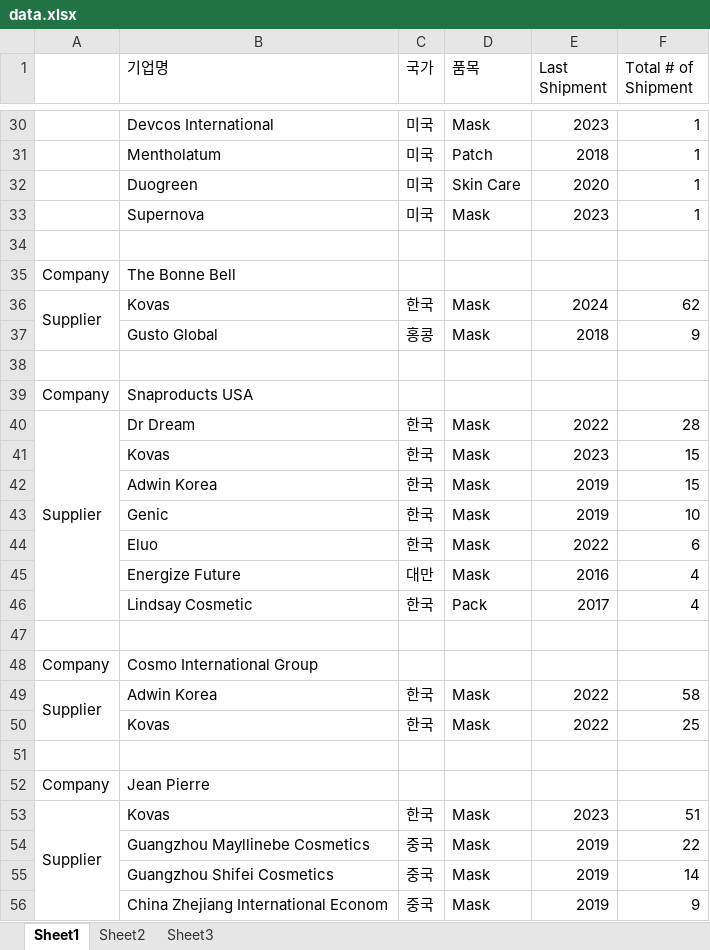
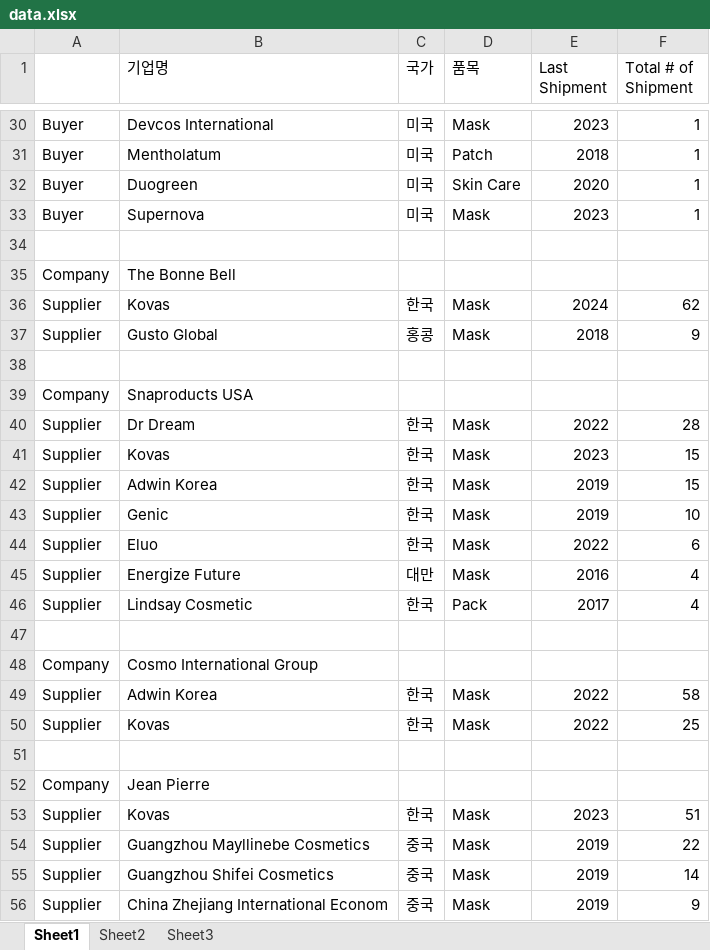
Before and after one commit to kovas-strategy/my_trade, an Excel workbook: data.xlsx, sheet Sheet1, drawn as a sheet; only a part is shown, gaps mark what is left out; values as stored, in another font and other column widths than the file's, no cell formats; the diff covers the shown part only; the diff names each change by its address in the sheet, - before the commit and + after, or states it on an @@ line.

```diff
--- a/data.xlsx (sheet Sheet1)
+++ b/data.xlsx (sheet Sheet1)
-A30:A33: (empty)
+A30:A33: Buyer
-A36:A37 merged
-A37: (empty)
+A37: Supplier
-A40:A46 merged
-A41:A46: (empty)
+A41:A46: Supplier
-A49:A50 merged
-A50: (empty)
+A50: Supplier
-A53:A57 merged
-A54:A56: (empty)
+A54:A56: Supplier
```
Also changed, not shown: 301 edited cells and merged cells elsewhere in this sheet, cell formats, 2 other files.
